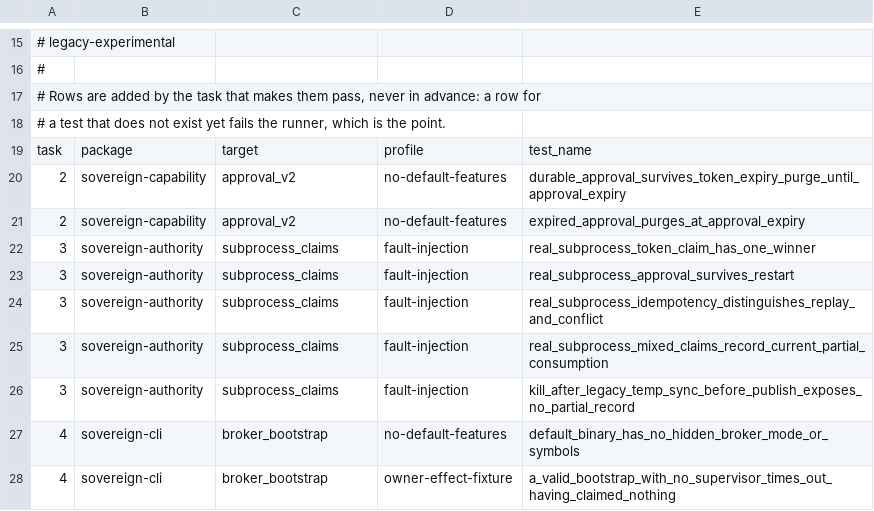
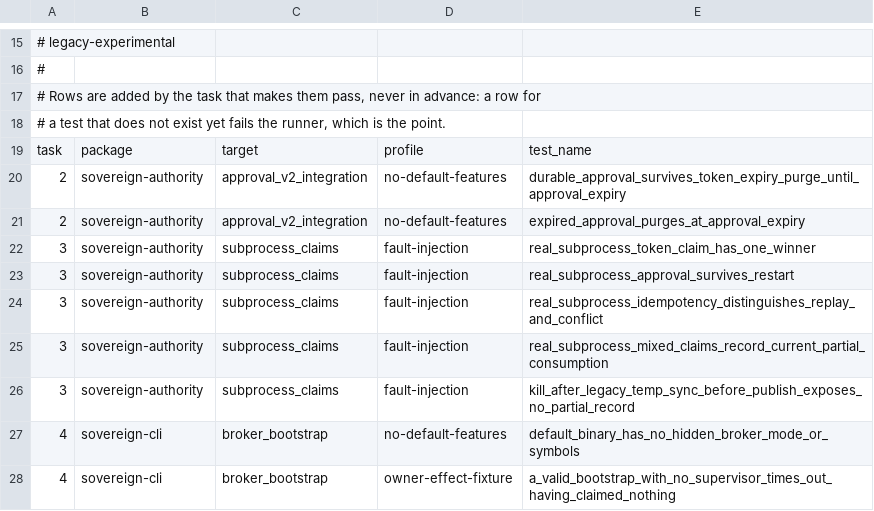
Before and after one commit to IcantFind-a-username/Sovereign-Founder-OS, a TSV file: scripts/owner-effect-tests.tsv, drawn as a sheet; only a part is shown, gaps mark what is left out.

Commit message:
test(runtime): move Task 2 durable-approval rows onto authority
The store integration cases now live in approval_v2_integration; keep the
TSV pointed at the tests that actually run.

Co-authored-by: Franz Xu <IcantFind-a-username@users.noreply.github.com>

```diff
--- a/scripts/owner-effect-tests.tsv
+++ b/scripts/owner-effect-tests.tsv
@@ -19,4 +19,4 @@
 task	package	target	profile	test_name
-2	sovereign-capability	approval_v2	no-default-features	durable_approval_survives_token_expiry_purge_until_approval_expiry
-2	sovereign-capability	approval_v2	no-default-features	expired_approval_purges_at_approval_expiry
+2	sovereign-authority	approval_v2_integration	no-default-features	durable_approval_survives_token_expiry_purge_until_approval_expiry
+2	sovereign-authority	approval_v2_integration	no-default-features	expired_approval_purges_at_approval_expiry
 3	sovereign-authority	subprocess_claims	fault-injection	real_subprocess_token_claim_has_one_winner
```
